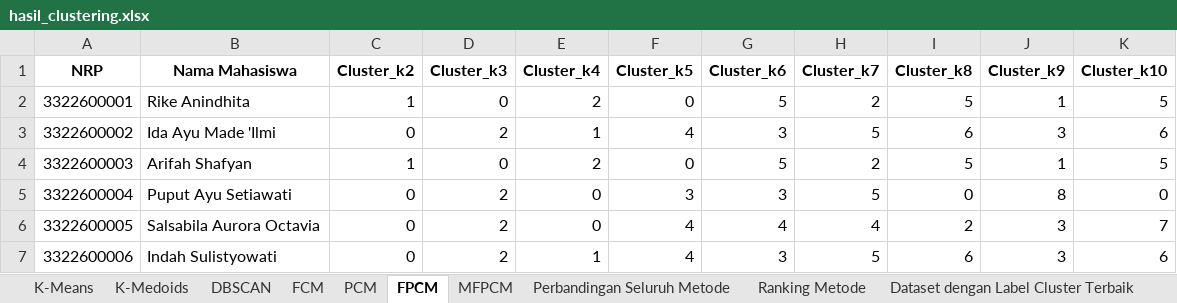
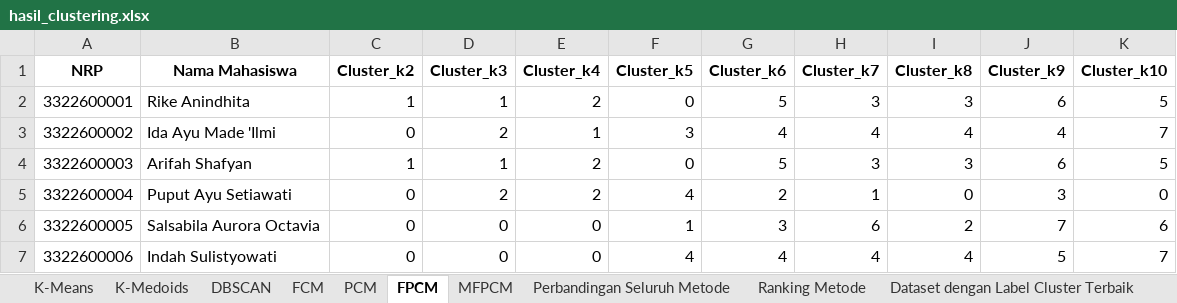
Before and after one commit to naufalubaidillahizzat78-bit/DASBOARD--NAUFAL-24, an Excel workbook: hasil_clustering.xlsx, sheet FPCM, drawn as a sheet; only a part is shown; values as stored, in another font and other column widths than the file's, no borders; the diff covers the shown part only; the diff names each change by its address in the sheet, - before the commit and + after, or states it on an @@ line.

```diff
--- a/hasil_clustering.xlsx (sheet FPCM)
+++ b/hasil_clustering.xlsx (sheet FPCM)
-D2 (Cluster_k3): 0
+D2 (Cluster_k3): 1
-H2 (Cluster_k7): 2
+H2 (Cluster_k7): 3
-I2 (Cluster_k8): 5
+I2 (Cluster_k8): 3
-J2 (Cluster_k9): 1
+J2 (Cluster_k9): 6
-F3 (Cluster_k5): 4
+F3 (Cluster_k5): 3
-G3 (Cluster_k6): 3
+G3 (Cluster_k6): 4
-H3 (Cluster_k7): 5
+H3 (Cluster_k7): 4
-I3 (Cluster_k8): 6
+I3 (Cluster_k8): 4
-J3 (Cluster_k9): 3
+J3 (Cluster_k9): 4
-K3 (Cluster_k10): 6
+K3 (Cluster_k10): 7
-D4 (Cluster_k3): 0
+D4 (Cluster_k3): 1
-H4 (Cluster_k7): 2
+H4 (Cluster_k7): 3
-I4 (Cluster_k8): 5
+I4 (Cluster_k8): 3
-J4 (Cluster_k9): 1
+J4 (Cluster_k9): 6
-E5 (Cluster_k4): 0
+E5 (Cluster_k4): 2
-F5 (Cluster_k5): 3
+F5 (Cluster_k5): 4
-G5 (Cluster_k6): 3
+G5 (Cluster_k6): 2
-H5 (Cluster_k7): 5
+H5 (Cluster_k7): 1
-J5 (Cluster_k9): 8
+J5 (Cluster_k9): 3
-D6:D7 (Cluster_k3): 2
+D6:D7 (Cluster_k3): 0
-F6 (Cluster_k5): 4
+F6 (Cluster_k5): 1
-G6 (Cluster_k6): 4
+G6 (Cluster_k6): 3
-H6 (Cluster_k7): 4
+H6 (Cluster_k7): 6
-J6 (Cluster_k9): 3
+J6 (Cluster_k9): 7
-K6 (Cluster_k10): 7
+K6 (Cluster_k10): 6
-E7 (Cluster_k4): 1
+E7 (Cluster_k4): 0
-G7 (Cluster_k6): 3
+G7 (Cluster_k6): 4
-H7 (Cluster_k7): 5
+H7 (Cluster_k7): 4
-I7 (Cluster_k8): 6
+I7 (Cluster_k8): 4
-J7 (Cluster_k9): 3
+J7 (Cluster_k9): 5
-K7 (Cluster_k10): 6
+K7 (Cluster_k10): 7
```
Also changed, not shown: 113 edited cells elsewhere in this sheet, sheet Perbandingan Seluruh Metode, sheet K-Means, sheet DBSCAN, sheet PCM, sheet FCM, sheet MFPCM, 3 more sheets, hasil_principals.xlsx, 34 other files.
